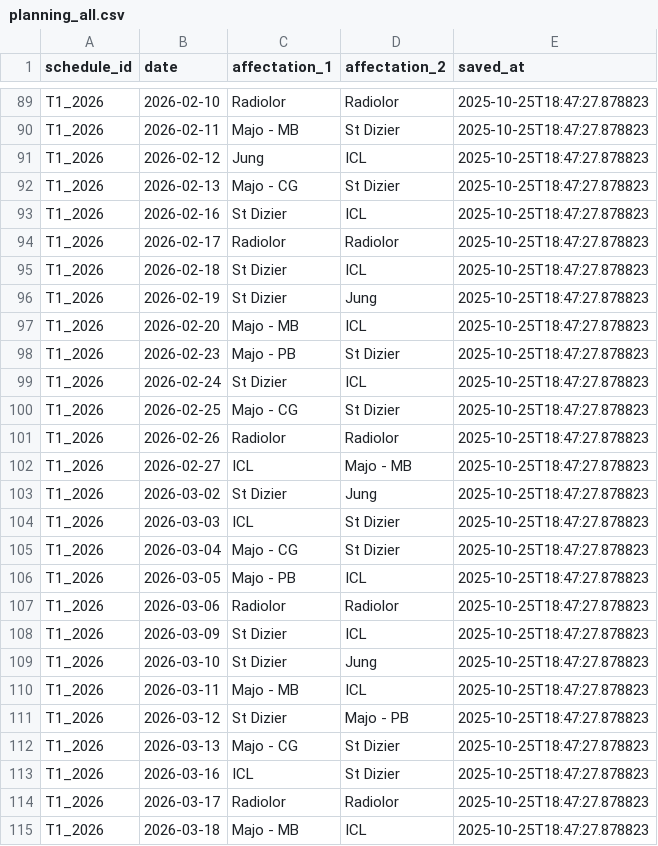
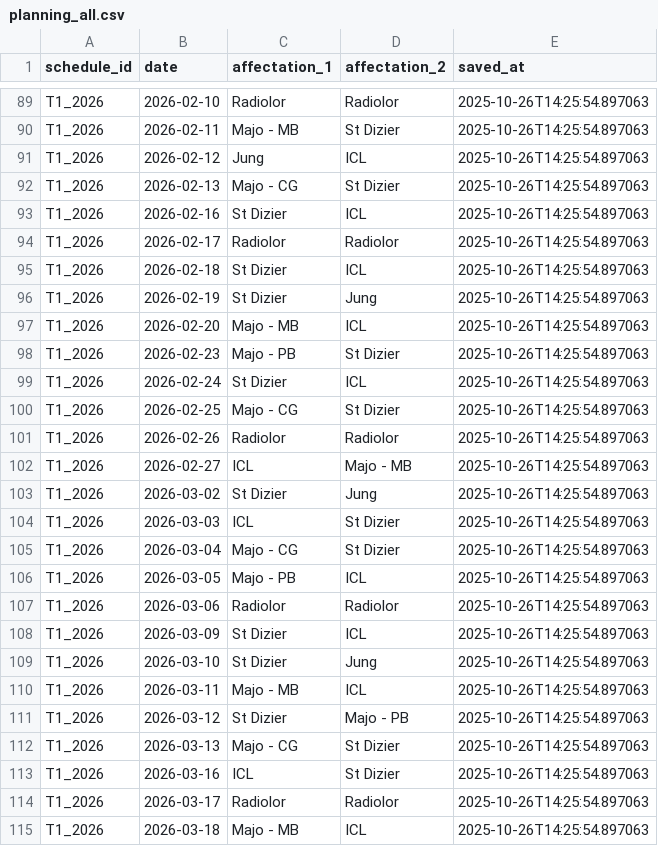
Before and after one commit to JulietteBgl/agenda-generator, a CSV file: data/planning_all.csv, drawn as a sheet; only a part is shown, gaps mark what is left out; the diff covers the shown part only; the diff names each change by its address in the sheet, - before the commit and + after, or states it on an @@ line.

```diff
--- a/data/planning_all.csv
+++ b/data/planning_all.csv
-E89:E115 (saved_at): 2025-10-25T18:47:27.878823
+E89:E115 (saved_at): 2025-10-26T14:25:54.897063
```
Also changed, not shown: 37 edited cells elsewhere in this file.
